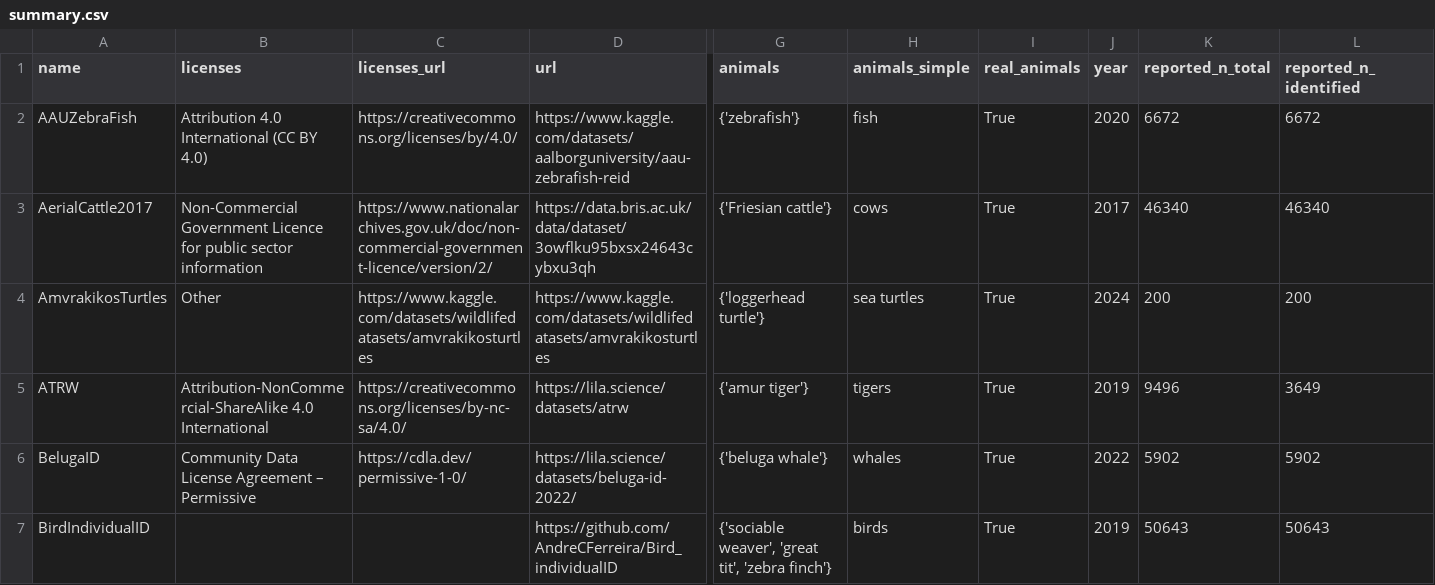
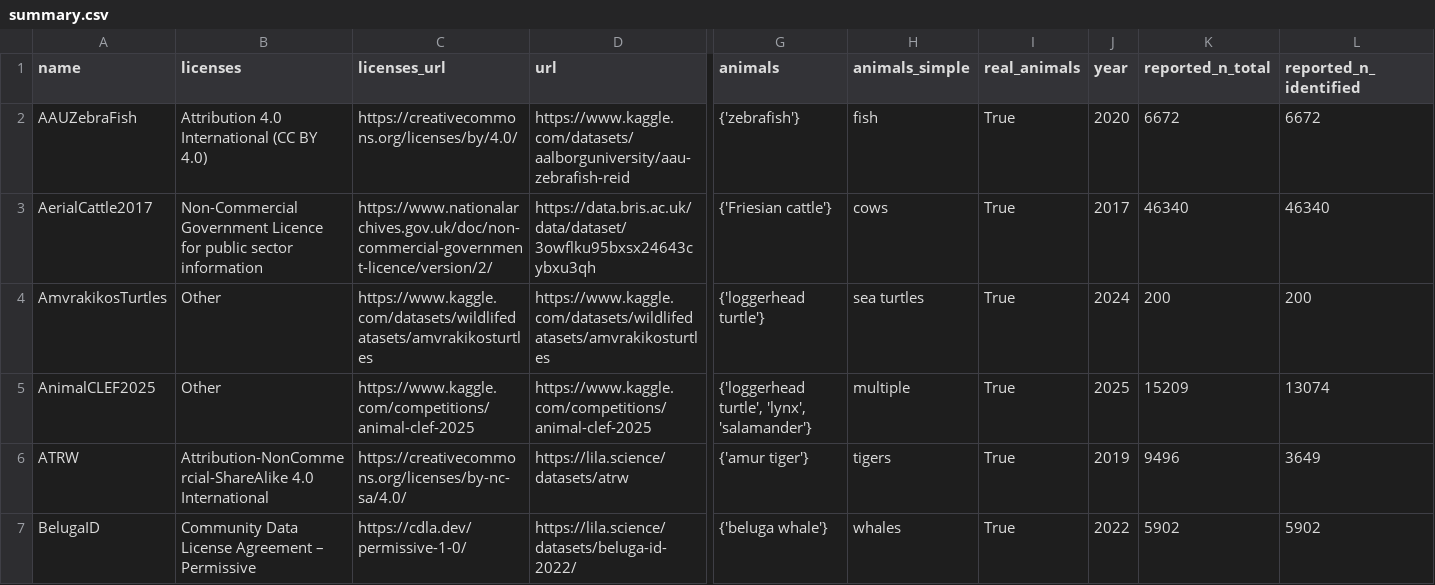
Before and after one commit to WildlifeDatasets/wildlife-datasets, a CSV file: wildlife_datasets/datasets/summary.csv, drawn as a sheet; only a part is shown, gaps mark what is left out; the shorter side is filled out with more unchanged rows; rows hold the shown columns only; the diff names each change by its address in the sheet, - before the commit and + after, or states it on an @@ line.

Commit message:
AnimalCLEF2025 added download

```diff
--- a/wildlife_datasets/datasets/summary.csv
+++ b/wildlife_datasets/datasets/summary.csv
+row 5: AnimalCLEF2025 | Other | https://www.kaggle.com/competitions/animal-clef-2025 | https://www.kaggle.com/competitions/animal-clef-2025 | {'loggerhead turtle', 'lynx', 'salamander'} | multiple | True | 2025 | 15209 | 13074
```
Also changed, not shown: 1 other file.
